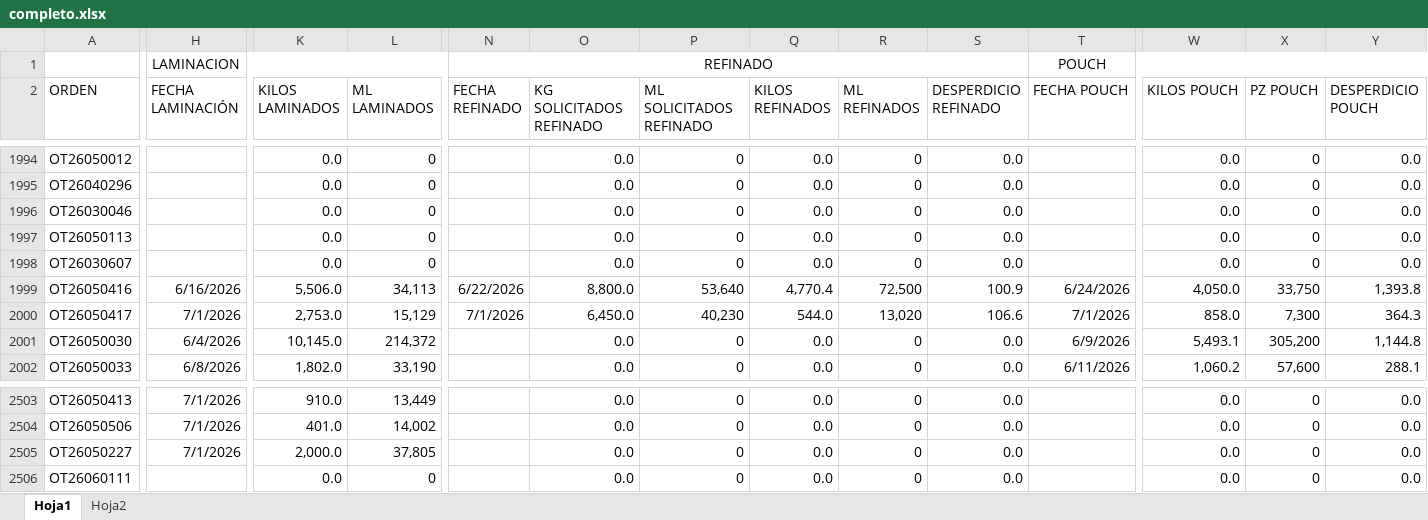
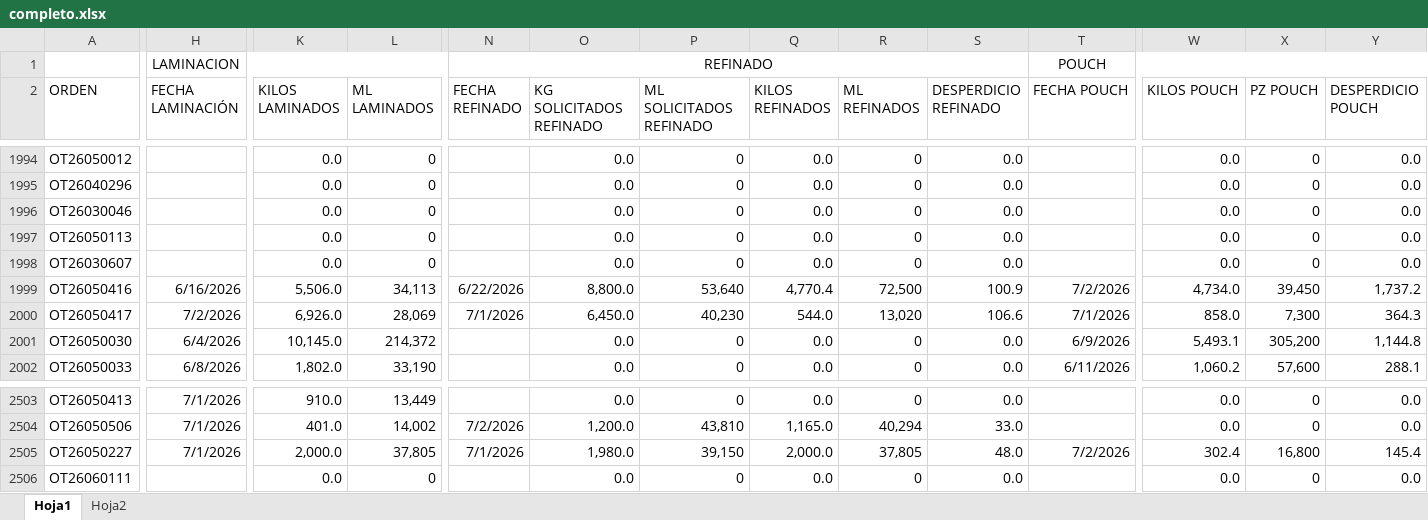
Before and after one commit to procesosflexigrip-hash/control_procesos, an Excel workbook: completo.xlsx, sheet Hoja1, drawn as a sheet; only a part is shown, gaps mark what is left out; values as stored, in another font and other column widths than the file's, no borders; conditional formats not drawn; the diff covers the shown part only; the diff names each change by its address in the sheet, - before the commit and + after, or states it on an @@ line.

```diff
--- a/completo.xlsx (sheet Hoja1)
+++ b/completo.xlsx (sheet Hoja1)
-T1999 (FECHA POUCH): 6/24/2026
+T1999 (FECHA POUCH): 7/2/2026
-W1999 (KILOS POUCH): 4,050.0
+W1999 (KILOS POUCH): 4,734.0
-X1999 (PZ POUCH): 33,750
+X1999 (PZ POUCH): 39,450
-Y1999 (DESPERDICIO POUCH): 1,393.8
+Y1999 (DESPERDICIO POUCH): 1,737.2
-H2000 (FECHA LAMINACIÓN): 7/1/2026
+H2000 (FECHA LAMINACIÓN): 7/2/2026
-K2000 (KILOS LAMINADOS): 2,753.0
+K2000 (KILOS LAMINADOS): 6,926.0
-L2000 (ML LAMINADOS): 15,129
+L2000 (ML LAMINADOS): 28,069
-N2504 (FECHA REFINADO): (empty)
+N2504 (FECHA REFINADO): 7/2/2026
-O2504 (KG SOLICITADOS REFINADO): 0.0
+O2504 (KG SOLICITADOS REFINADO): 1,200.0
-P2504 (ML SOLICITADOS REFINADO): 0
+P2504 (ML SOLICITADOS REFINADO): 43,810
-Q2504 (KILOS REFINADOS): 0.0
+Q2504 (KILOS REFINADOS): 1,165.0
-R2504 (ML REFINADOS): 0
+R2504 (ML REFINADOS): 40,294
-S2504 (DESPERDICIO REFINADO): 0.0
+S2504 (DESPERDICIO REFINADO): 33.0
-N2505 (FECHA REFINADO): (empty)
+N2505 (FECHA REFINADO): 7/1/2026
-O2505 (KG SOLICITADOS REFINADO): 0.0
+O2505 (KG SOLICITADOS REFINADO): 1,980.0
-P2505 (ML SOLICITADOS REFINADO): 0
+P2505 (ML SOLICITADOS REFINADO): 39,150
-Q2505 (KILOS REFINADOS): 0.0
+Q2505 (KILOS REFINADOS): 2,000.0
-R2505 (ML REFINADOS): 0
+R2505 (ML REFINADOS): 37,805
-S2505 (DESPERDICIO REFINADO): 0.0
+S2505 (DESPERDICIO REFINADO): 48.0
-T2505 (FECHA POUCH): (empty)
+T2505 (FECHA POUCH): 7/2/2026
-W2505 (KILOS POUCH): 0.0
+W2505 (KILOS POUCH): 302.4
-X2505 (PZ POUCH): 0
+X2505 (PZ POUCH): 16,800
-Y2505 (DESPERDICIO POUCH): 0.0
+Y2505 (DESPERDICIO POUCH): 145.4
```
Also changed, not shown: 19 added rows and 215 edited cells elsewhere in this sheet, sheet Hoja2, 2 other files.
